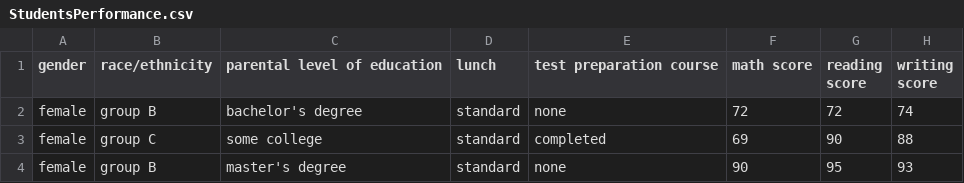
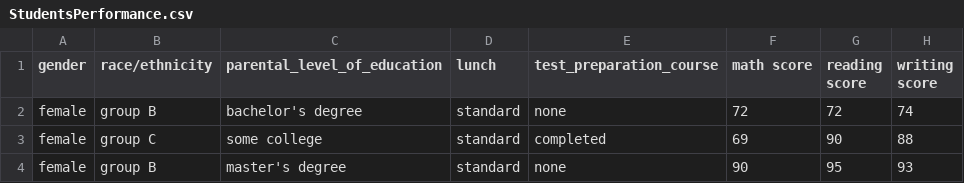
Before and after one commit to LoganBEary/CIS423, a CSV file: csv/StudentsPerformance.csv, drawn as a sheet; only a part is shown.

Commit message:
added _ to some column names

```diff
--- a/csv/StudentsPerformance.csv
+++ b/csv/StudentsPerformance.csv
@@ -1,2 +1,2 @@
-"gender","race/ethnicity","parental level of education","lunch","test preparation course","math score","reading score","writing score"
+"gender","race/ethnicity","parental_level_of_education","lunch","test_preparation_course","math score","reading score","writing score"
 "female","group B","bachelor's degree","standard","none","72","72","74"
```
